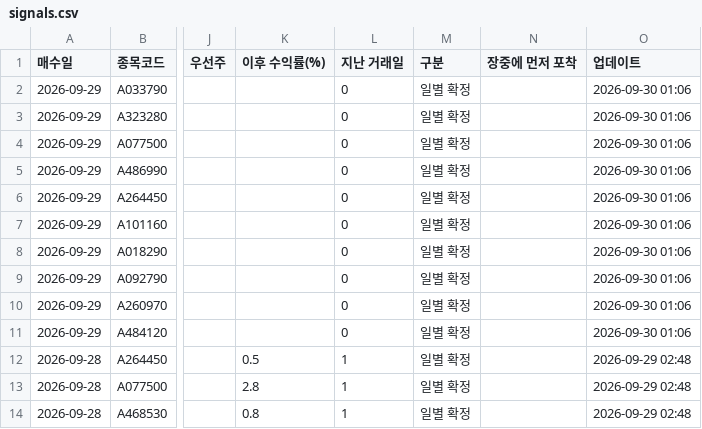
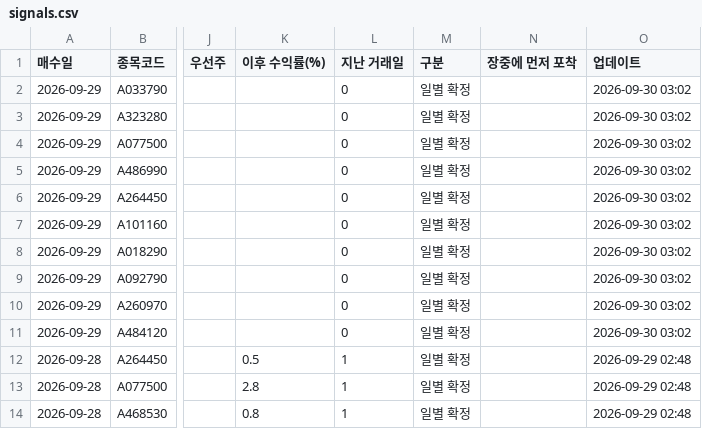
Before and after one commit to W-X-Z/smart-money-screener-2, a CSV file: public/data/signals.csv, drawn as a sheet; only a part is shown, gaps mark what is left out; the diff names each change by its address in the sheet, - before the commit and + after, or states it on an @@ line.

```diff
--- a/public/data/signals.csv
+++ b/public/data/signals.csv
-O2:O11 (업데이트): 2026-09-30 01:06
+O2:O11 (업데이트): 2026-09-30 03:02
```
Also changed, not shown: 1 other file.
